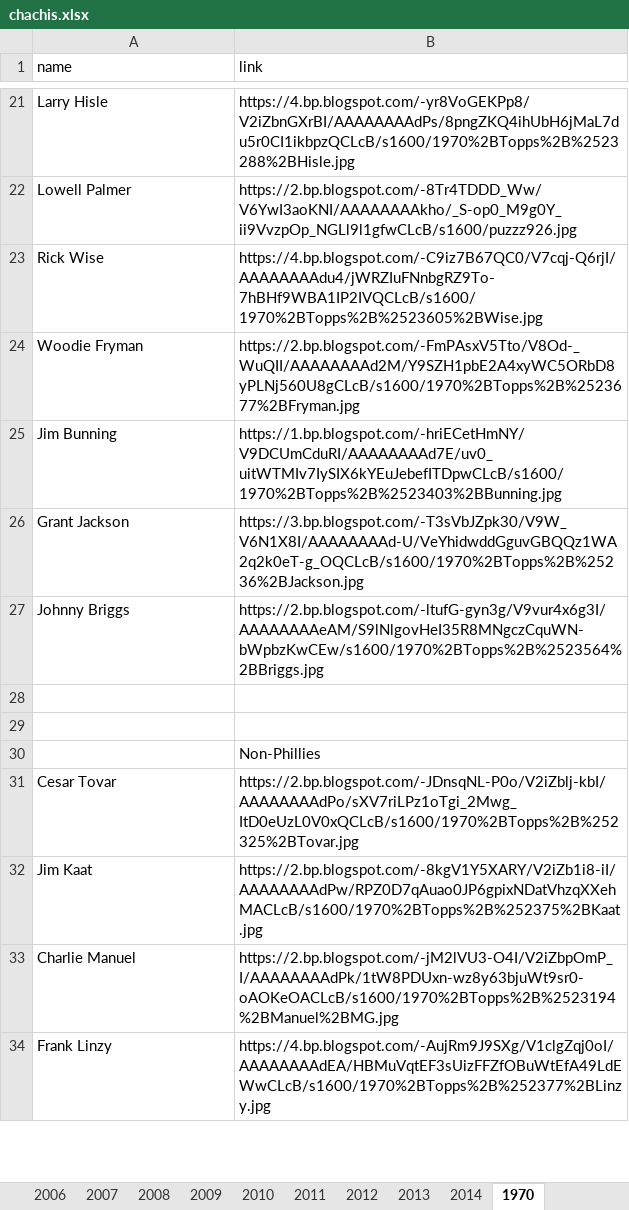
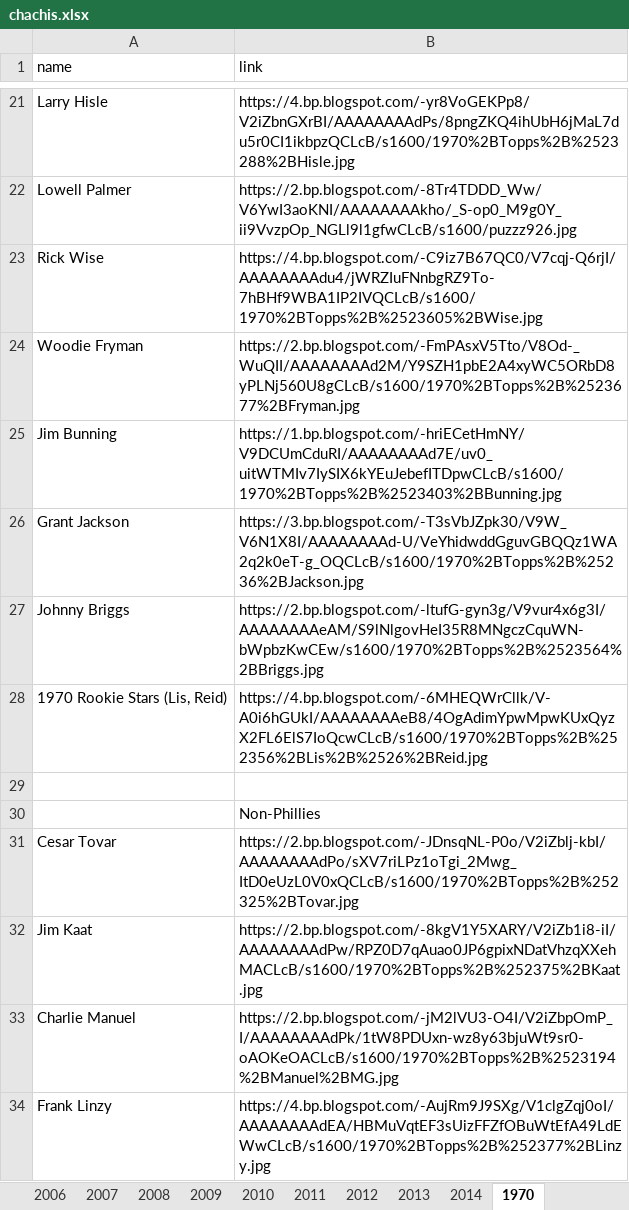
Before and after one commit to Wolfbane50/myApp, an Excel workbook: chachis.xlsx, sheet 1970, drawn as a sheet; only a part is shown, gaps mark what is left out; values as stored, in another font and other column widths than the file's, no borders; the diff names each change by its address in the sheet, - before the commit and + after, or states it on an @@ line.

```diff
--- a/chachis.xlsx (sheet 1970)
+++ b/chachis.xlsx (sheet 1970)
-row 28: (empty)
+row 28: 1970 Rookie Stars (Lis, Reid) | https://4.bp.blogspot.com/-6MHEQWrCllk/V-A0i6hGUkI/AAAAAAAAeB8/4OgAdimYpwMpwKUxQyzX2FL6ElS7IoQcwCLcB/s1600/1970%2BTopps%2B%252356%2BLis%2B%2526%2BReid.jpg
```
Also changed, not shown: sheet Misc, 1 other file.
